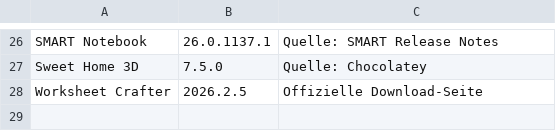
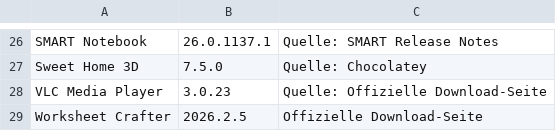
Before and after one commit to loufrance/Software-Monitor-v2, a CSV file: ProgrammlisteAKTUELL.csv, drawn as a sheet; only a part is shown, gaps mark what is left out.

```diff
--- a/ProgrammlisteAKTUELL.csv
+++ b/ProgrammlisteAKTUELL.csv
@@ -27,2 +27,3 @@
 "Sweet Home 3D";"7.5.0";"Quelle: Chocolatey"
+"VLC Media Player";"3.0.23";"Quelle: Offizielle Download-Seite"
 "Worksheet Crafter";"2026.2.5";"Offizielle Download-Seite"
```
